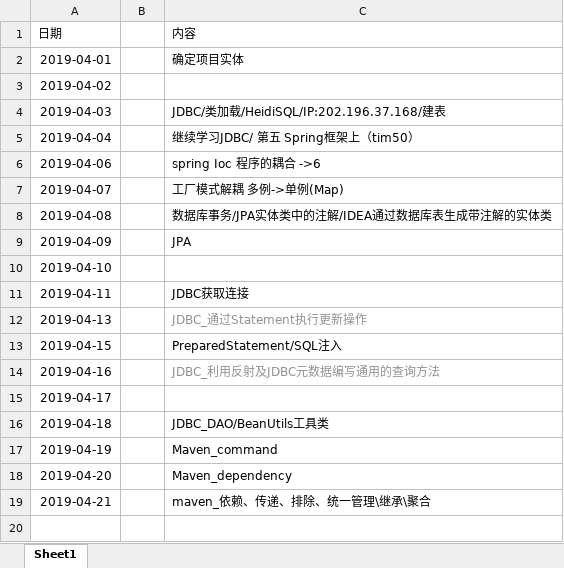
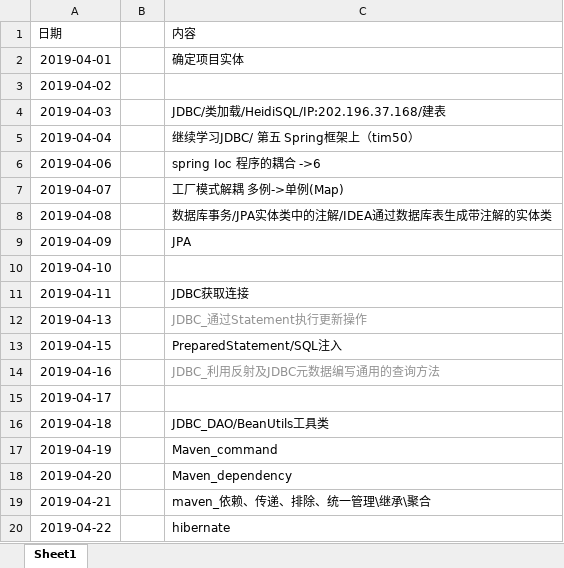
Before and after one commit to ly934060690/OSALS, an Excel workbook: 201708044206张成文/学习日志.xlsx, sheet Sheet1, drawn as a sheet; values as stored, in another font and other column widths than the file's, no borders; the diff names each change by its address in the sheet, - before the commit and + after, or states it on an @@ line.

Commit message:
hibernate

```diff
--- a/201708044206张成文/学习日志.xlsx (sheet Sheet1)
+++ b/201708044206张成文/学习日志.xlsx (sheet Sheet1)
+row 20: 2019-04-22 |  | hibernate
```
Also changed, not shown: 39 other files.
